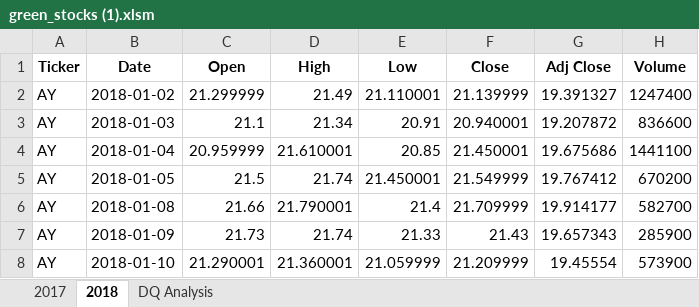
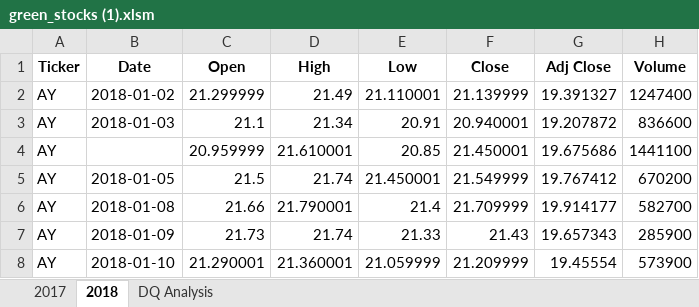
Before and after one commit to jjagoda1105/stock-analysis., an Excel workbook: green_stocks (1).xlsm, sheet 2018, drawn as a sheet; only a part is shown; values as stored, in another font and other column widths than the file's, no borders; the diff names each change by its address in the sheet, - before the commit and + after, or states it on an @@ line.

```diff
--- a/green_stocks (1).xlsm (sheet 2018)
+++ b/green_stocks (1).xlsm (sheet 2018)
-B4 (Date): 2018-01-04
+B4 (Date): (empty)
```
Also changed, not shown: sheet DQ Analysis.
